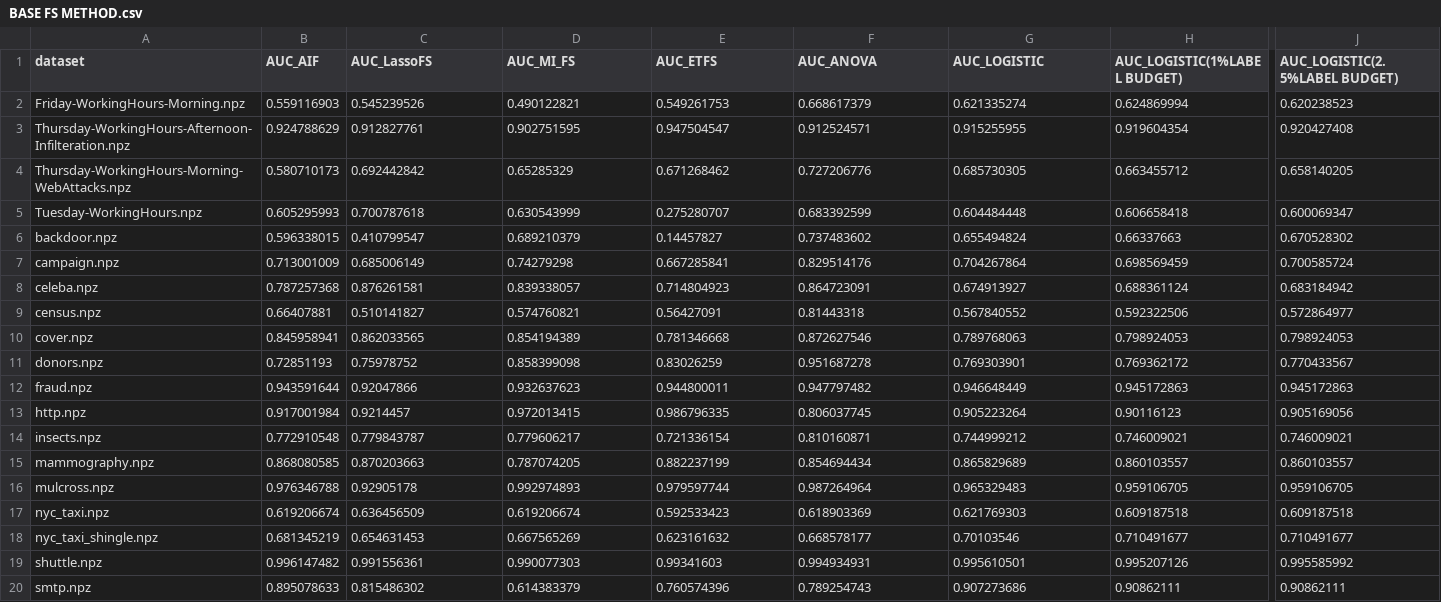
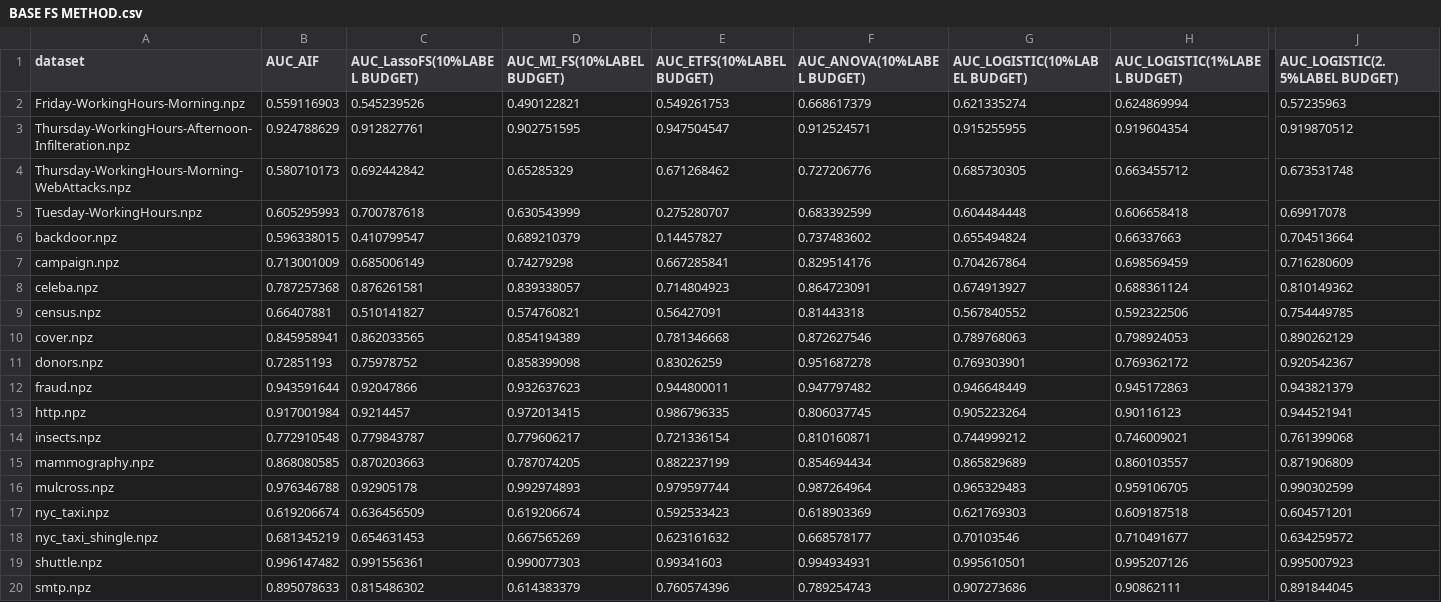
Before and after one commit to uday634/AIF_Semi-Supervised_Feature_selection_, a CSV file: experiment results/BASE FEATURE SELECTION CHOOSING CSV/BASE FS METHOD.csv, drawn as a sheet; only a part is shown, gaps mark what is left out; the diff names each change by its address in the sheet, - before the commit and + after, or states it on an @@ line.

```diff
--- a/experiment results/BASE FEATURE SELECTION CHOOSING CSV/BASE FS METHOD.csv
+++ b/experiment results/BASE FEATURE SELECTION CHOOSING CSV/BASE FS METHOD.csv
-C1: AUC_LassoFS
+C1: AUC_LassoFS(10%LABEL BUDGET)
-D1: AUC_MI_FS
+D1: AUC_MI_FS(10%LABEL BUDGET)
-E1: AUC_ETFS
+E1: AUC_ETFS(10%LABEL BUDGET)
-F1: AUC_ANOVA
+F1: AUC_ANOVA(10%LABEL BUDGET)
-G1: AUC_LOGISTIC
+G1: AUC_LOGISTIC(10%LABEL BUDGET)
-J2 (AUC_LOGISTIC(2.5%LABEL BUDGET)): 0.620238523
+J2 (AUC_LOGISTIC(2.5%LABEL BUDGET)): 0.57235963
-J3 (AUC_LOGISTIC(2.5%LABEL BUDGET)): 0.920427408
+J3 (AUC_LOGISTIC(2.5%LABEL BUDGET)): 0.919870512
-J4 (AUC_LOGISTIC(2.5%LABEL BUDGET)): 0.658140205
+J4 (AUC_LOGISTIC(2.5%LABEL BUDGET)): 0.673531748
-J5 (AUC_LOGISTIC(2.5%LABEL BUDGET)): 0.600069347
+J5 (AUC_LOGISTIC(2.5%LABEL BUDGET)): 0.69917078
-J6 (AUC_LOGISTIC(2.5%LABEL BUDGET)): 0.670528302
+J6 (AUC_LOGISTIC(2.5%LABEL BUDGET)): 0.704513664
-J7 (AUC_LOGISTIC(2.5%LABEL BUDGET)): 0.700585724
+J7 (AUC_LOGISTIC(2.5%LABEL BUDGET)): 0.716280609
-J8 (AUC_LOGISTIC(2.5%LABEL BUDGET)): 0.683184942
+J8 (AUC_LOGISTIC(2.5%LABEL BUDGET)): 0.810149362
-J9 (AUC_LOGISTIC(2.5%LABEL BUDGET)): 0.572864977
+J9 (AUC_LOGISTIC(2.5%LABEL BUDGET)): 0.754449785
-J10 (AUC_LOGISTIC(2.5%LABEL BUDGET)): 0.798924053
+J10 (AUC_LOGISTIC(2.5%LABEL BUDGET)): 0.890262129
-J11 (AUC_LOGISTIC(2.5%LABEL BUDGET)): 0.770433567
+J11 (AUC_LOGISTIC(2.5%LABEL BUDGET)): 0.920542367
-J12 (AUC_LOGISTIC(2.5%LABEL BUDGET)): 0.945172863
+J12 (AUC_LOGISTIC(2.5%LABEL BUDGET)): 0.943821379
-J13 (AUC_LOGISTIC(2.5%LABEL BUDGET)): 0.905169056
+J13 (AUC_LOGISTIC(2.5%LABEL BUDGET)): 0.944521941
-J14 (AUC_LOGISTIC(2.5%LABEL BUDGET)): 0.746009021
+J14 (AUC_LOGISTIC(2.5%LABEL BUDGET)): 0.761399068
-J15 (AUC_LOGISTIC(2.5%LABEL BUDGET)): 0.860103557
+J15 (AUC_LOGISTIC(2.5%LABEL BUDGET)): 0.871906809
-J16 (AUC_LOGISTIC(2.5%LABEL BUDGET)): 0.959106705
+J16 (AUC_LOGISTIC(2.5%LABEL BUDGET)): 0.990302599
-J17 (AUC_LOGISTIC(2.5%LABEL BUDGET)): 0.609187518
+J17 (AUC_LOGISTIC(2.5%LABEL BUDGET)): 0.604571201
-J18 (AUC_LOGISTIC(2.5%LABEL BUDGET)): 0.710491677
+J18 (AUC_LOGISTIC(2.5%LABEL BUDGET)): 0.634259572
-J19 (AUC_LOGISTIC(2.5%LABEL BUDGET)): 0.995585992
+J19 (AUC_LOGISTIC(2.5%LABEL BUDGET)): 0.995007923
-J20 (AUC_LOGISTIC(2.5%LABEL BUDGET)): 0.90862111
+J20 (AUC_LOGISTIC(2.5%LABEL BUDGET)): 0.891844045
```
Also changed, not shown: 3 other files.
